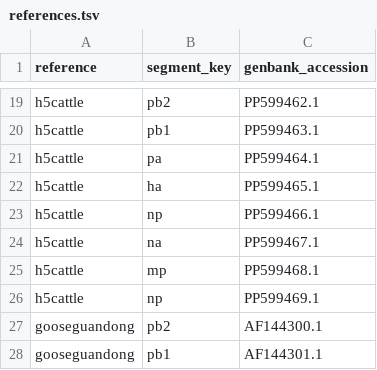
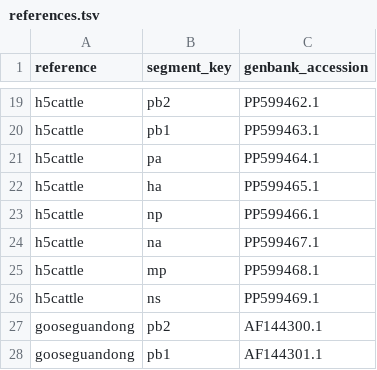
Before and after one commit to moncla-lab/illumina-pipeline, a TSV file: references.tsv, drawn as a sheet; only a part is shown, gaps mark what is left out.

Commit message:
editing np typo to ns for cattle ref seq

```diff
--- a/references.tsv
+++ b/references.tsv
@@ -25,3 +25,3 @@ h5cattle	na	PP599467.1
 h5cattle	mp	PP599468.1
-h5cattle	np	PP599469.1
+h5cattle	ns	PP599469.1
 gooseguandong	pb2	AF144300.1
```
